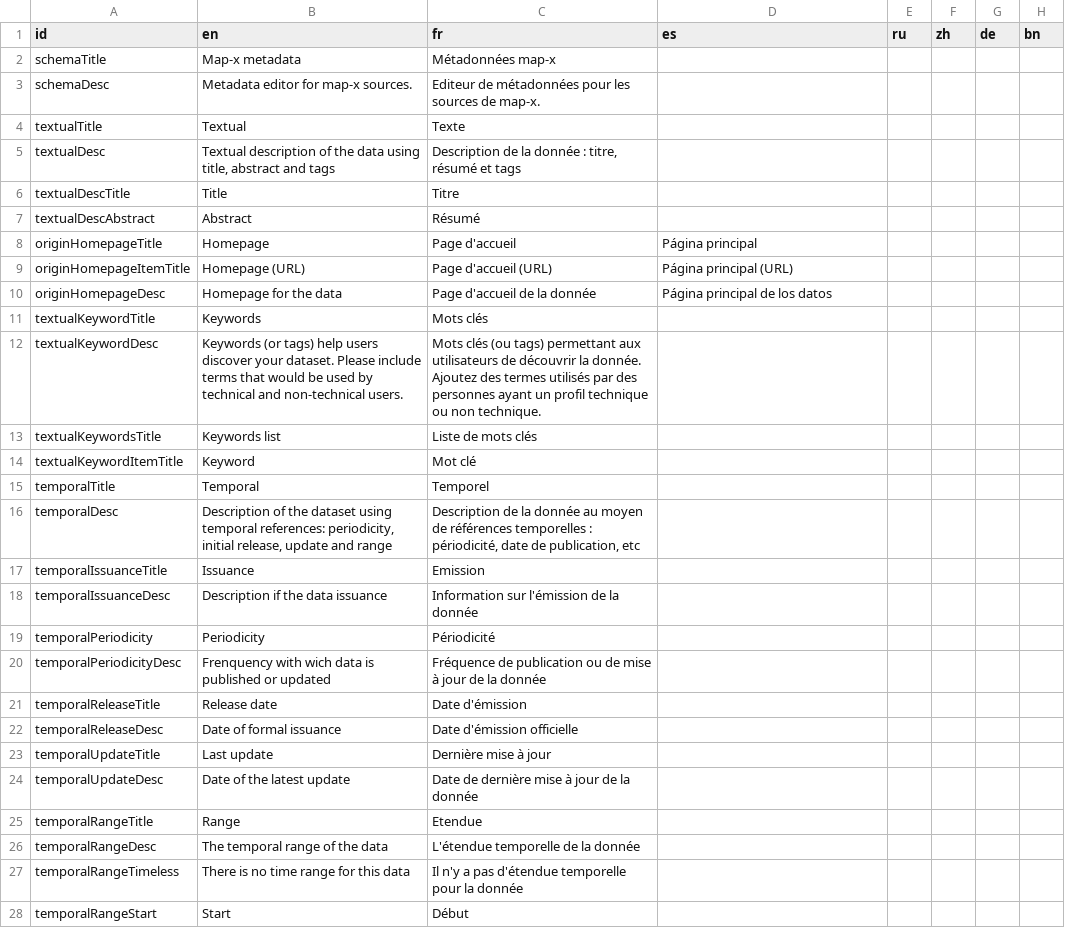
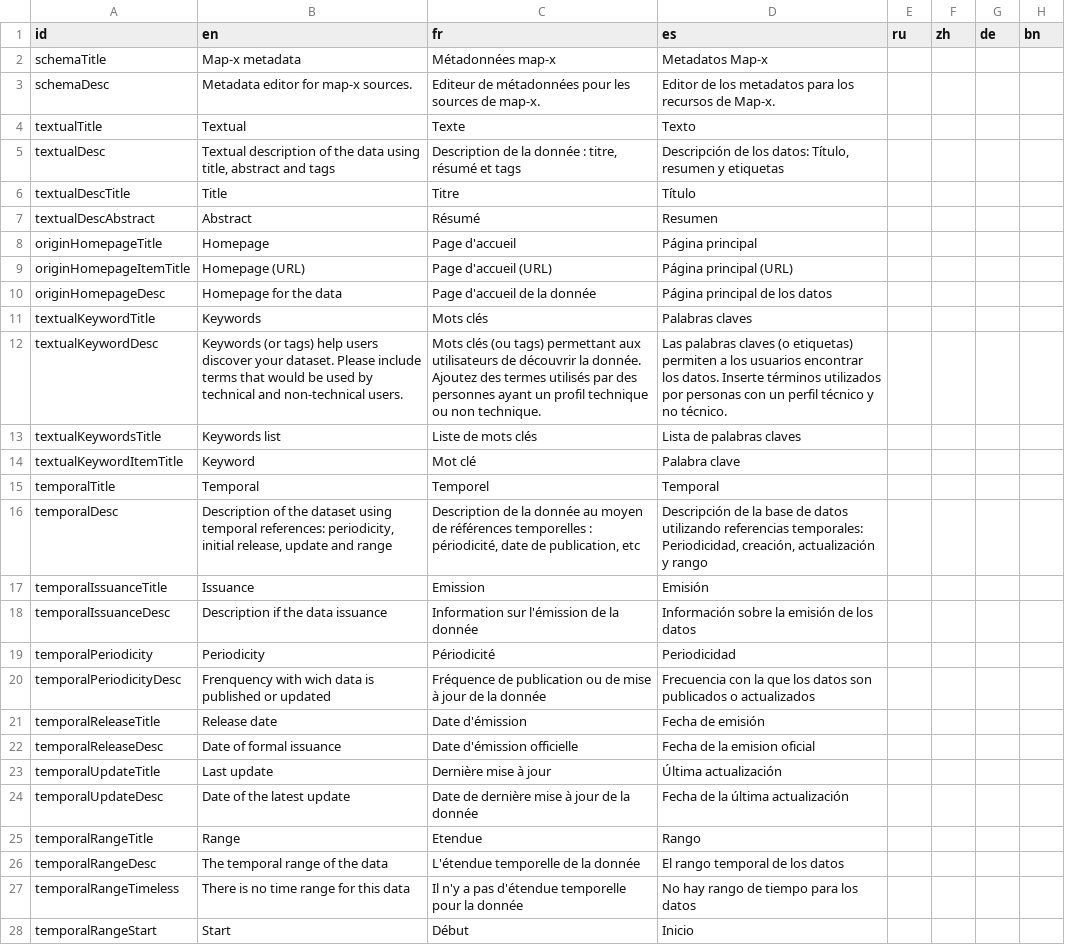
Before and after one commit to unep-grid/mapx, a CSV file: web/data/dictionaries/dict_schema_source.csv, drawn as a sheet; only a part is shown; the diff covers the shown part only.

```diff
--- a/web/data/dictionaries/dict_schema_source.csv
+++ b/web/data/dictionaries/dict_schema_source.csv
@@ -1,8 +1,8 @@
 id,en,fr,es,ru,zh,de,bn
-schemaTitle,Map-x metadata,Métadonnées map-x,,,,,
-schemaDesc,Metadata editor for map-x sources.,Editeur de métadonnées pour les sources de map-x.,,,,,
-textualTitle,Textual,Texte,,,,,
-textualDesc,"Textual description of the data using title, abstract and tags","Description de la donnée : titre, résumé et tags",,,,,
-textualDescTitle,Title,Titre,,,,,
-textualDescAbstract,Abstract,Résumé,,,,,
+schemaTitle,Map-x metadata,Métadonnées map-x,Metadatos Map-x,,,,
+schemaDesc,Metadata editor for map-x sources.,Editeur de métadonnées pour les sources de map-x.,Editor de los metadatos para los recursos de Map-x.,,,,
+textualTitle,Textual,Texte,Texto,,,,
+textualDesc,"Textual description of the data using title, abstract and tags","Description de la donnée : titre, résumé et tags","Descripción de los datos: Título, resumen y etiquetas",,,,
+textualDescTitle,Title,Titre,Título,,,,
+textualDescAbstract,Abstract,Résumé,Resumen,,,,
 originHomepageTitle,Homepage,Page d'accueil,Página principal,,,,
@@ -10,19 +10,19 @@ originHomepageItemTitle,Homepage (URL),Page d'accueil (URL),Página principal (U
 originHomepageDesc,Homepage for the data,Page d'accueil de la donnée,Página principal de los datos,,,,
-textualKeywordTitle,Keywords,Mots clés,,,,,
-textualKeywordDesc,Keywords (or tags) help users discover your dataset. Please include terms that would be used by technical and non-technical users.,Mots clés (ou tags) permettant aux utilisateurs de découvrir la donnée. Ajoutez des termes utilisés par des personnes ayant un profil technique ou non technique.,,,,,
-textualKeywordsTitle,Keywords list,Liste de mots clés,,,,,
-textualKeywordItemTitle,Keyword,Mot clé,,,,,
-temporalTitle,Temporal,Temporel,,,,,
-temporalDesc,"Description of the dataset using temporal references: periodicity, initial release, update and range","Description de la donnée au moyen de références temporelles : périodicité, date de publication, etc",,,,,
-temporalIssuanceTitle,Issuance,Emission,,,,,
-temporalIssuanceDesc,Description if the data issuance,Information sur l'émission de la donnée,,,,,
-temporalPeriodicity,Periodicity,Périodicité,,,,,
-temporalPeriodicityDesc,Frenquency with wich data is published or updated,Fréquence de publication ou de mise à jour de la donnée,,,,,
-temporalReleaseTitle,Release date,Date d'émission,,,,,
-temporalReleaseDesc,Date of formal issuance,Date d'émission officielle,,,,,
-temporalUpdateTitle,Last update,Dernière mise à jour,,,,,
-temporalUpdateDesc,Date of the latest update,Date de dernière mise à jour de la donnée,,,,,
-temporalRangeTitle,Range,Etendue,,,,,
-temporalRangeDesc,The temporal range of the data,L'étendue temporelle de la donnée,,,,,
-temporalRangeTimeless,There is no time range for this data,Il n'y a pas d'étendue temporelle pour la donnée,,,,,
-temporalRangeStart,Start,Début,,,,,
+textualKeywordTitle,Keywords,Mots clés,Palabras claves,,,,
+textualKeywordDesc,Keywords (or tags) help users discover your dataset. Please include terms that would be used by technical and non-technical users.,Mots clés (ou tags) permettant aux utilisateurs de découvrir la donnée. Ajoutez des termes utilisés par des personnes ayant un profil technique ou non technique.,Las palabras claves (o etiquetas) permiten a los usuarios encontrar los datos. Inserte términos utilizados por personas con un perfil técnico y no técnico.,,,,
+textualKeywordsTitle,Keywords list,Liste de mots clés,Lista de palabras claves,,,,
+textualKeywordItemTitle,Keyword,Mot clé,Palabra clave,,,,
+temporalTitle,Temporal,Temporel,Temporal,,,,
+temporalDesc,"Description of the dataset using temporal references: periodicity, initial release, update and range","Description de la donnée au moyen de références temporelles : périodicité, date de publication, etc","Descripción de la base de datos utilizando referencias temporales: Periodicidad, creación, actualización y rango",,,,
+temporalIssuanceTitle,Issuance,Emission,Emisión,,,,
+temporalIssuanceDesc,Description if the data issuance,Information sur l'émission de la donnée, Información sobre la emisión de los datos,,,,
+temporalPeriodicity,Periodicity,Périodicité,Periodicidad,,,,
+temporalPeriodicityDesc,Frenquency with wich data is published or updated,Fréquence de publication ou de mise à jour de la donnée,Frecuencia con la que los datos son publicados o actualizados,,,,
+temporalReleaseTitle,Release date,Date d'émission, Fecha de emisión,,,,
+temporalReleaseDesc,Date of formal issuance,Date d'émission officielle,Fecha de la emision oficial,,,,
+temporalUpdateTitle,Last update,Dernière mise à jour,Última actualización,,,,
+temporalUpdateDesc,Date of the latest update,Date de dernière mise à jour de la donnée,Fecha de la última actualización,,,,
+temporalRangeTitle,Range,Etendue,Rango,,,,
+temporalRangeDesc,The temporal range of the data,L'étendue temporelle de la donnée,El rango temporal de los datos,,,,
+temporalRangeTimeless,There is no time range for this data,Il n'y a pas d'étendue temporelle pour la donnée,No hay rango de tiempo para los datos,,,,
+temporalRangeStart,Start,Début,Inicio,,,,
```
Also changed, not shown: 2 added rows and 83 edited cells elsewhere in this file.
